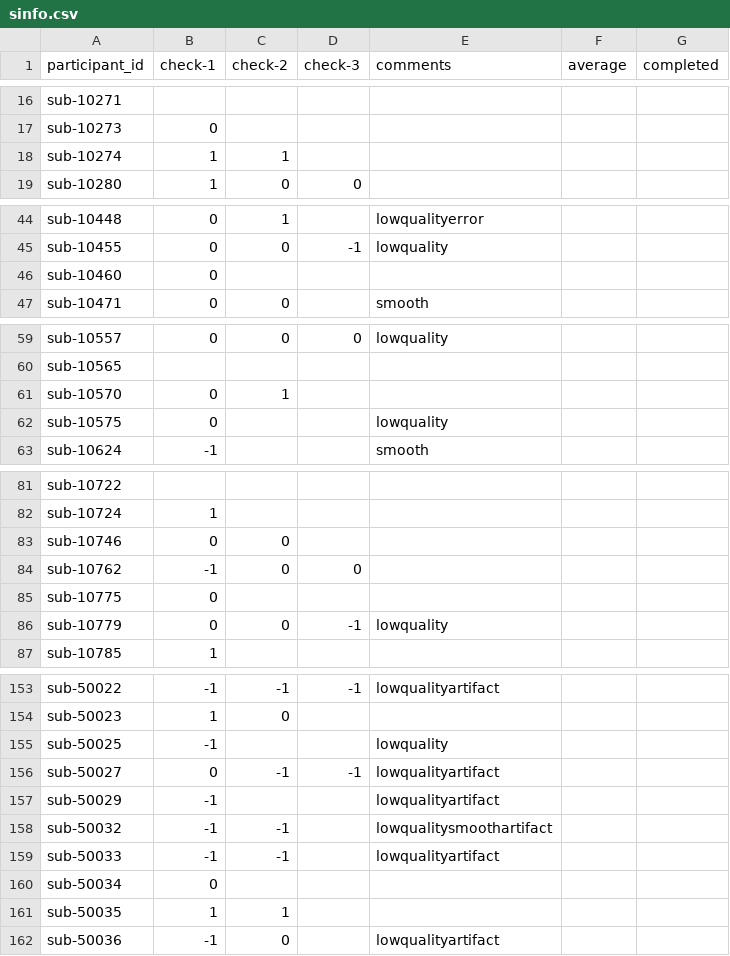
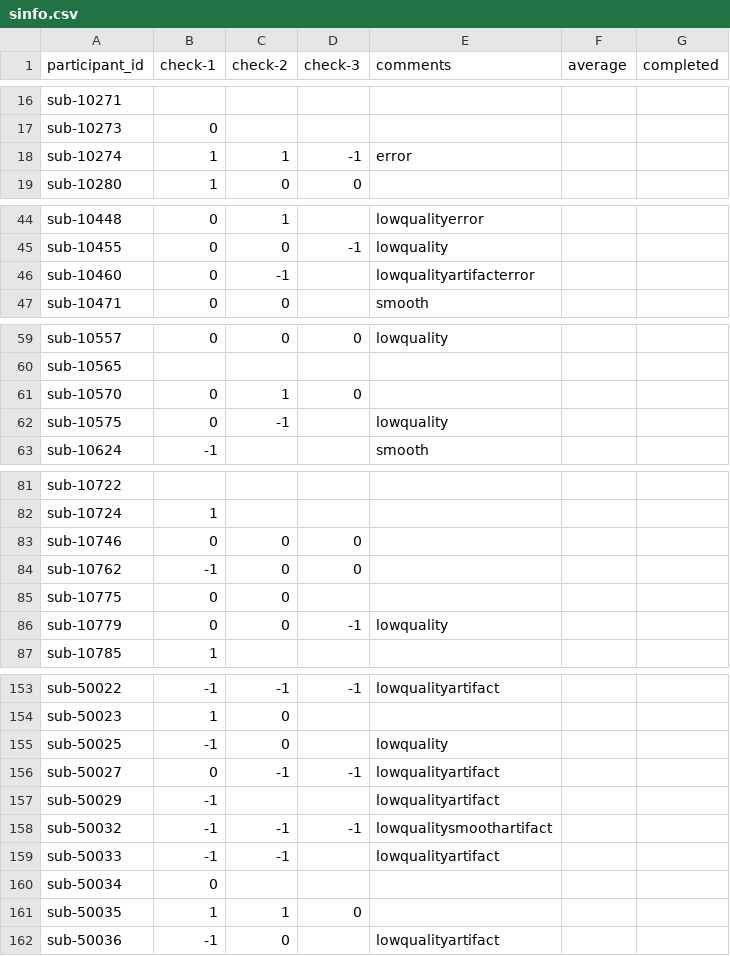
Before and after one commit to dbirman/mriqc_labeler, a CSV file: sinfo.csv, drawn as a sheet; only a part is shown, gaps mark what is left out; the diff covers the shown part only.

Commit message:
55%

```diff
--- a/sinfo.csv
+++ b/sinfo.csv
@@ -17,3 +17,3 @@ sub-10271,,,,,,
 sub-10273,0,,,,,
-sub-10274,1,1,,,,
+sub-10274,1,1,-1,error,,
 sub-10280,1,0,0,,,
@@ -45,3 +45,3 @@ sub-10448,0,1,,lowqualityerror,,
 sub-10455,0,0,-1,lowquality,,
-sub-10460,0,,,,,
+sub-10460,0,-1,,lowqualityartifacterror,,
 sub-10471,0,0,,smooth,,
@@ -60,4 +60,4 @@ sub-10557,0,0,0,lowquality,,
 sub-10565,,,,,,
-sub-10570,0,1,,,,
-sub-10575,0,,,lowquality,,
+sub-10570,0,1,0,,,
+sub-10575,0,-1,,lowquality,,
 sub-10624,-1,,,smooth,,
@@ -82,5 +82,5 @@ sub-10722,,,,,,
 sub-10724,1,,,,,
-sub-10746,0,0,,,,
+sub-10746,0,0,0,,,
 sub-10762,-1,0,0,,,
-sub-10775,0,,,,,
+sub-10775,0,0,,,,
 sub-10779,0,0,-1,lowquality,,
@@ -154,9 +154,9 @@ sub-50022,-1,-1,-1,lowqualityartifact,,
 sub-50023,1,0,,,,
-sub-50025,-1,,,lowquality,,
+sub-50025,-1,0,,lowquality,,
 sub-50027,0,-1,-1,lowqualityartifact,,
 sub-50029,-1,,,lowqualityartifact,,
-sub-50032,-1,-1,,lowqualitysmoothartifact,,
+sub-50032,-1,-1,-1,lowqualitysmoothartifact,,
 sub-50033,-1,-1,,lowqualityartifact,,
 sub-50034,0,,,,,
-sub-50035,1,1,,,,
+sub-50035,1,1,0,,,
 sub-50036,-1,0,,lowqualityartifact,,
```
Also changed, not shown: 17 edited cells elsewhere in this file.
